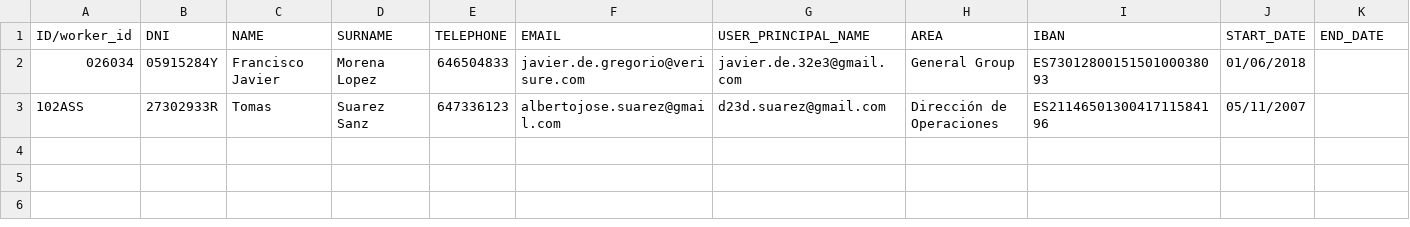
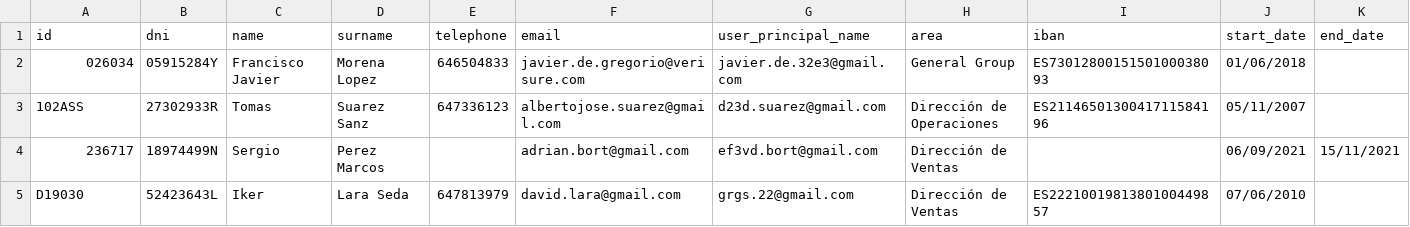
Before and after one commit to TechiRexach/acmedevengo, a CSV file: result.csv, drawn as a sheet; only a part is shown; removed rows and columns are numbered as before the commit, all else as after; rows hold the shown columns only; the diff names each change by its address in the sheet, - before the commit and + after, or states it on an @@ line.

```diff
--- a/result.csv
+++ b/result.csv
-row 1: ID/worker_id | DNI | NAME | SURNAME | TELEPHONE | EMAIL | USER_PRINCIPAL_NAME | AREA | IBAN | START_DATE | END_DATE
+row 1: id | dni | name | surname | telephone | email | user_principal_name | area | iban | start_date | end_date
+row 4: 236717 | 18974499N | Sergio | Perez Marcos |  | adrian.bort@gmail.com | ef3vd.bort@gmail.com | Dirección de Ventas |  | 06/09/2021 | 15/11/2021
+row 5: D19030 | 52423643L | Iker | Lara Seda | 647813979 | david.lara@gmail.com | grgs.22@gmail.com | Dirección de Ventas | ES2221001981380100449857 | 07/06/2010
```
Also changed, not shown: 2 other files.
